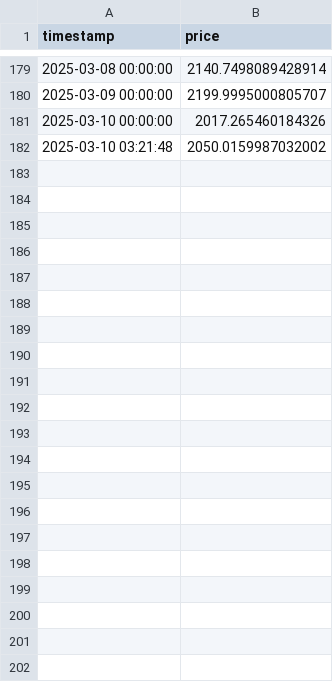
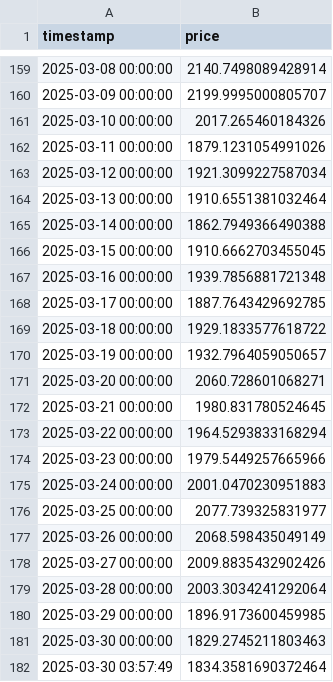
Before and after one commit to Knot-Here/volt, a CSV file: output/prices/ethereum.csv, drawn as a sheet; only a part is shown, gaps mark what is left out; removed rows and columns are numbered as before the commit, all else as after; the diff covers the shown part only; the diff names each change by its address in the sheet, - before the commit and + after, or states it on an @@ line.

```diff
--- a/output/prices/ethereum.csv
+++ b/output/prices/ethereum.csv
-row 182: 2025-03-10 03:21:48 | 2050.0159987032002
+row 162: 2025-03-11 00:00:00 | 1879.1231054991026
+row 163: 2025-03-12 00:00:00 | 1921.3099227587034
+row 164: 2025-03-13 00:00:00 | 1910.6551381032464
+row 165: 2025-03-14 00:00:00 | 1862.7949366490388
+row 166: 2025-03-15 00:00:00 | 1910.6662703455045
+row 167: 2025-03-16 00:00:00 | 1939.7856881721348
+row 168: 2025-03-17 00:00:00 | 1887.7643429692785
+row 169: 2025-03-18 00:00:00 | 1929.1833577618722
+row 170: 2025-03-19 00:00:00 | 1932.7964059050657
+row 171: 2025-03-20 00:00:00 | 2060.728601068271
+row 172: 2025-03-21 00:00:00 | 1980.831780524645
+row 173: 2025-03-22 00:00:00 | 1964.5293833168294
+row 174: 2025-03-23 00:00:00 | 1979.5449257665966
+row 175: 2025-03-24 00:00:00 | 2001.0470230951883
+row 176: 2025-03-25 00:00:00 | 2077.739325831977
+row 177: 2025-03-26 00:00:00 | 2068.598435049149
+row 178: 2025-03-27 00:00:00 | 2009.8835432902426
+row 179: 2025-03-28 00:00:00 | 2003.3034241292064
+row 180: 2025-03-29 00:00:00 | 1896.9173600459985
+row 181: 2025-03-30 00:00:00 | 1829.2745211803463
+row 182: 2025-03-30 03:57:49 | 1834.3581690372464
```
Also changed, not shown: 20 removed rows elsewhere in this file, output/prices/binancecoin.csv, output/prices/bitcoin.csv, 5 other files.
